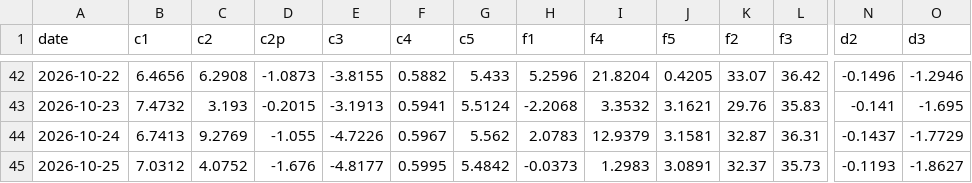
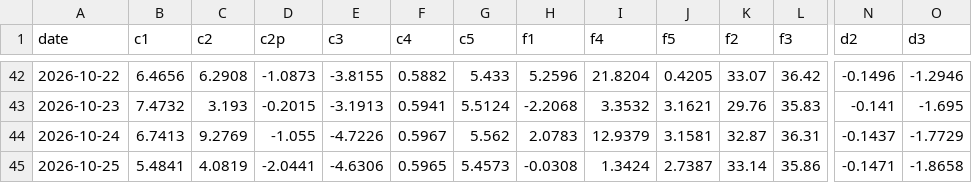
Before and after one commit to kostasg9786-cmyk/pinakas-btc, a CSV file: history.csv, drawn as a sheet; only a part is shown, gaps mark what is left out; the diff covers the shown part only; the diff names each change by its address in the sheet, - before the commit and + after, or states it on an @@ line.

```diff
--- a/history.csv
+++ b/history.csv
-B45 (c1): 7.0312
+B45 (c1): 5.4841
-C45 (c2): 4.0752
+C45 (c2): 4.0819
-D45 (c2p): -1.676
+D45 (c2p): -2.0441
-E45 (c3): -4.8177
+E45 (c3): -4.6306
-F45 (c4): 0.5995
+F45 (c4): 0.5965
-G45 (c5): 5.4842
+G45 (c5): 5.4573
-H45 (f1): -0.0373
+H45 (f1): -0.0308
-I45 (f4): 1.2983
+I45 (f4): 1.3424
-J45 (f5): 3.0891
+J45 (f5): 2.7387
-K45 (f2): 32.37
+K45 (f2): 33.14
-L45 (f3): 35.73
+L45 (f3): 35.86
-N45 (d2): -0.1193
+N45 (d2): -0.1471
-O45 (d3): -1.8627
+O45 (d3): -1.8658
```
Also changed, not shown: 20 edited cells elsewhere in this file, 2 other files.
